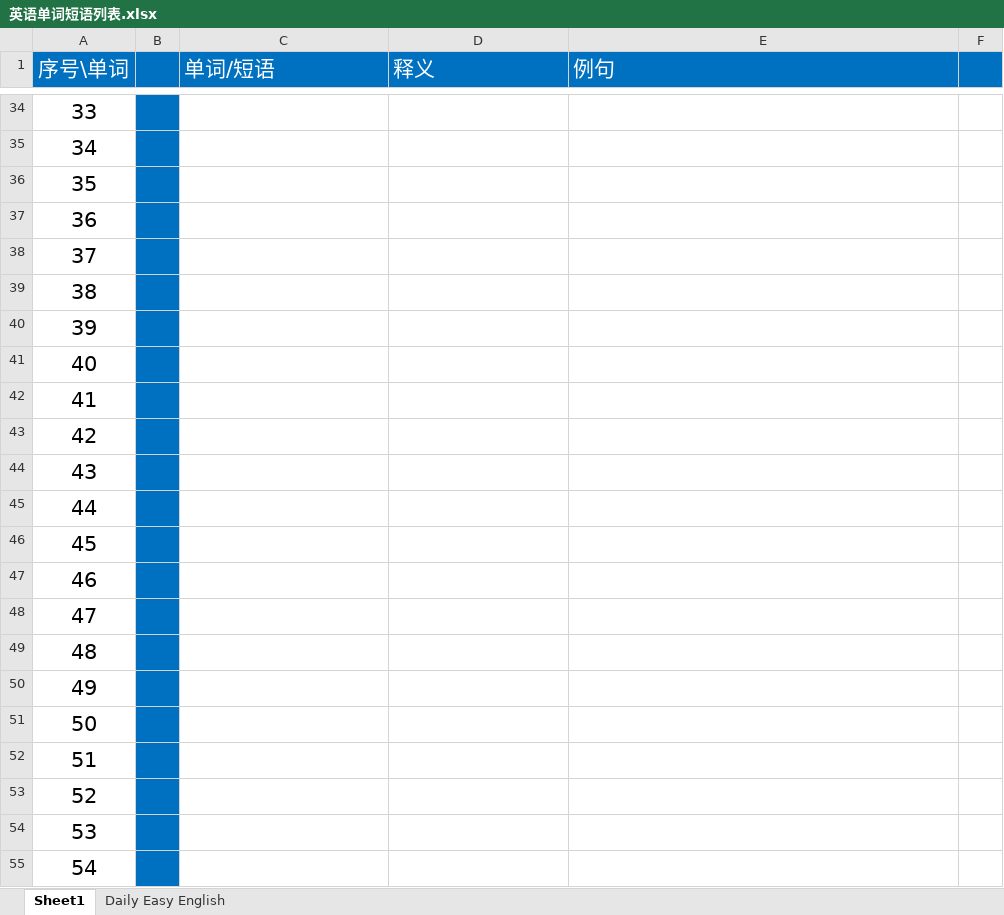
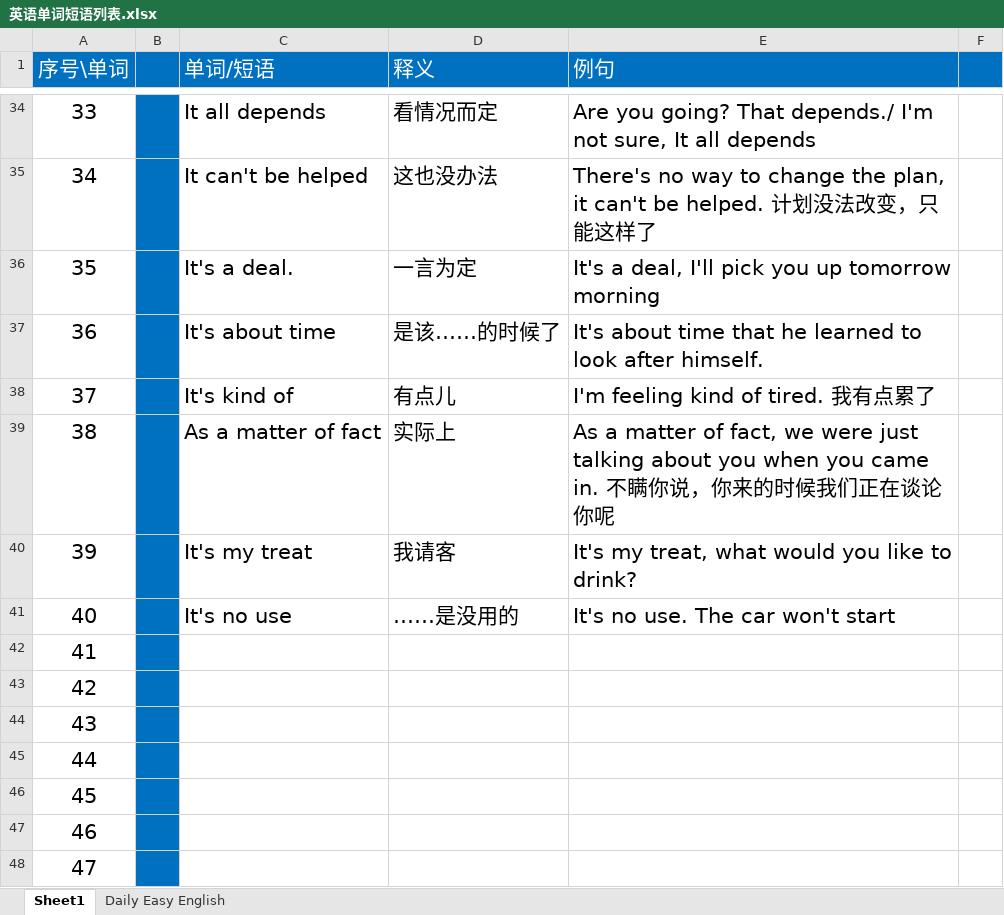
Before and after one commit to Ayvytr/TheRoadToTheFuture, an Excel workbook: 英语/英语单词短语列表.xlsx, sheet Sheet1, drawn as a sheet; only a part is shown, gaps mark what is left out; the shorter side is filled out with more unchanged rows; values as stored, in another font and other column widths than the file's, no borders; the diff covers the shown part only; the diff names each change by its address in the sheet, - before the commit and + after, or states it on an @@ line.

```diff
--- a/英语/英语单词短语列表.xlsx (sheet Sheet1)
+++ b/英语/英语单词短语列表.xlsx (sheet Sheet1)
-C34 (单词/短语): (empty)
+C34 (单词/短语): It all depends
-D34 (释义): (empty)
+D34 (释义): 看情况而定
-E34 (例句): (empty)
+E34 (例句): Are you going? That depends./ I'm not sure, It all depends
-C35 (单词/短语): (empty)
+C35 (单词/短语): It can't be helped
-D35 (释义): (empty)
+D35 (释义): 这也没办法
-E35 (例句): (empty)
+E35 (例句): There's no way to change the plan, it can't be helped. 计划没法改变，只能这样了
-C36 (单词/短语): (empty)
+C36 (单词/短语): It's a deal.
-D36 (释义): (empty)
+D36 (释义): 一言为定
-E36 (例句): (empty)
+E36 (例句): It's a deal, I'll pick you up tomorrow morning
-C37 (单词/短语): (empty)
+C37 (单词/短语): It's about time
-D37 (释义): (empty)
+D37 (释义): 是该……的时候了
-E37 (例句): (empty)
+E37 (例句): It's about time that he learned to look after himself.
-C38 (单词/短语): (empty)
+C38 (单词/短语): It's kind of
-D38 (释义): (empty)
+D38 (释义): 有点儿
-E38 (例句): (empty)
+E38 (例句): I'm feeling kind of tired. 我有点累了
-C39 (单词/短语): (empty)
+C39 (单词/短语): As a matter of fact
-D39 (释义): (empty)
+D39 (释义): 实际上
-E39 (例句): (empty)
+E39 (例句): As a matter of fact, we were just talking about you when you came in. 不瞒你说，你来的时候我们正在谈论你呢
-C40 (单词/短语): (empty)
+C40 (单词/短语): It's my treat
-D40 (释义): (empty)
+D40 (释义): 我请客
-E40 (例句): (empty)
+E40 (例句): It's my treat, what would you like to drink?
-C41 (单词/短语): (empty)
+C41 (单词/短语): It's no use
-D41 (释义): (empty)
+D41 (释义): ……是没用的
-E41 (例句): (empty)
+E41 (例句): It's no use. The car won't start
```
Also changed, not shown: 63 edited cells elsewhere in this sheet, 1 other file.
